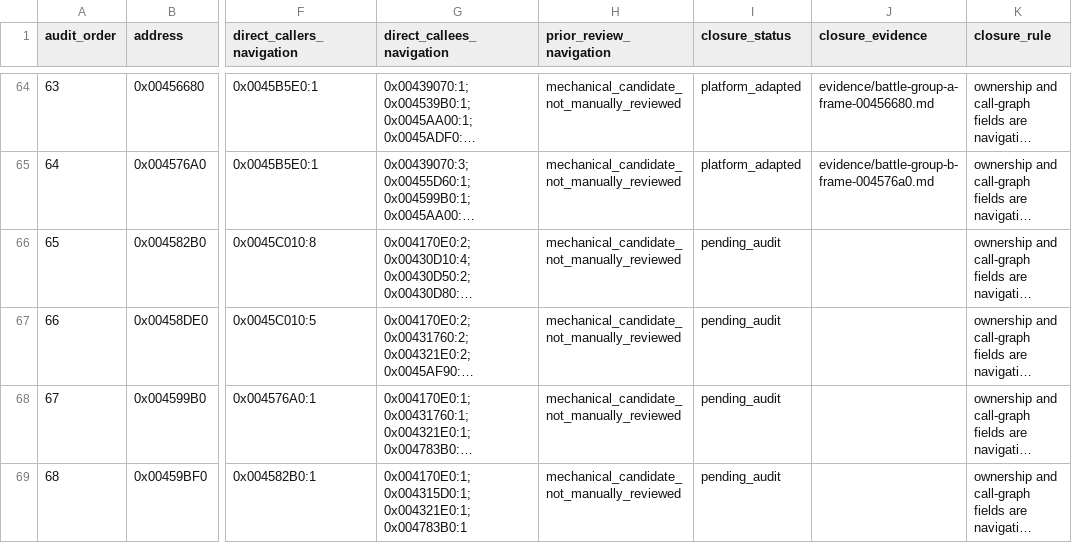
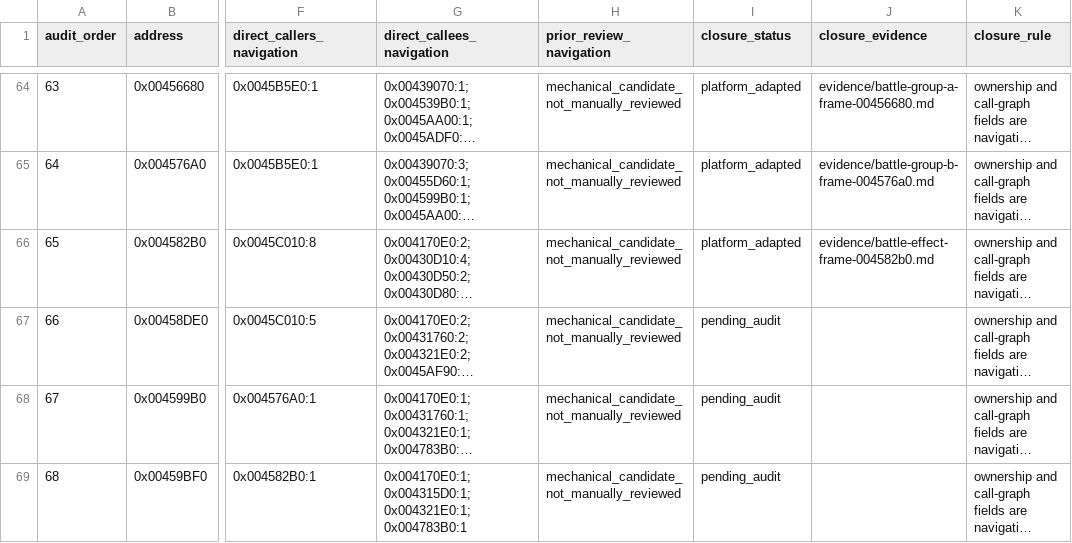
Before and after one commit to Ouroboros/OpenSWD3, a TSV file: analysis/04-reverse-engineering/inventory/battle-function-workpack.tsv, drawn as a sheet; only a part is shown, gaps mark what is left out; long unchanged cells end in …; the diff names each change by its address in the sheet, - before the commit and + after, or states it on an @@ line.

```diff
--- a/analysis/04-reverse-engineering/inventory/battle-function-workpack.tsv
+++ b/analysis/04-reverse-engineering/inventory/battle-function-workpack.tsv
-I66 (closure_status): pending_audit
+I66 (closure_status): platform_adapted
-J66 (closure_evidence): (empty)
+J66 (closure_evidence): evidence/battle-effect-frame-004582b0.md
```
Also changed, not shown: 10 other files.
